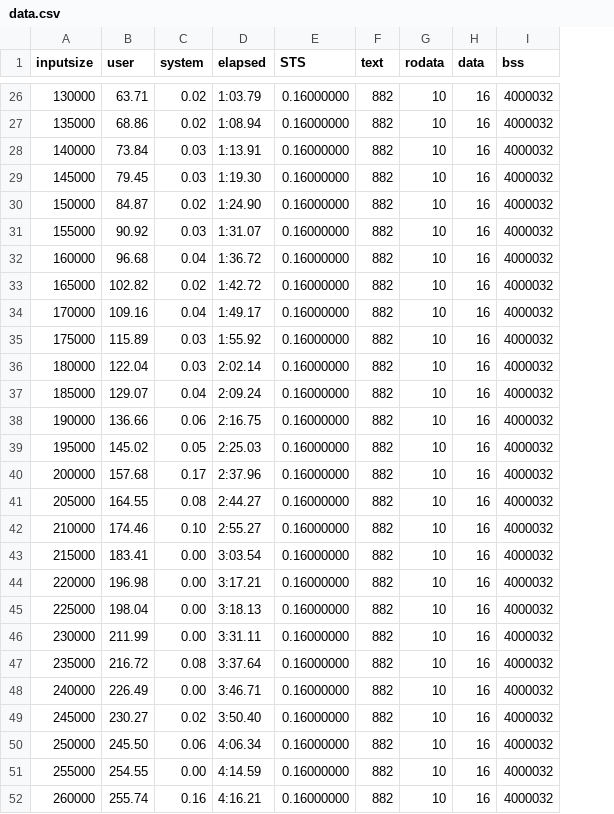
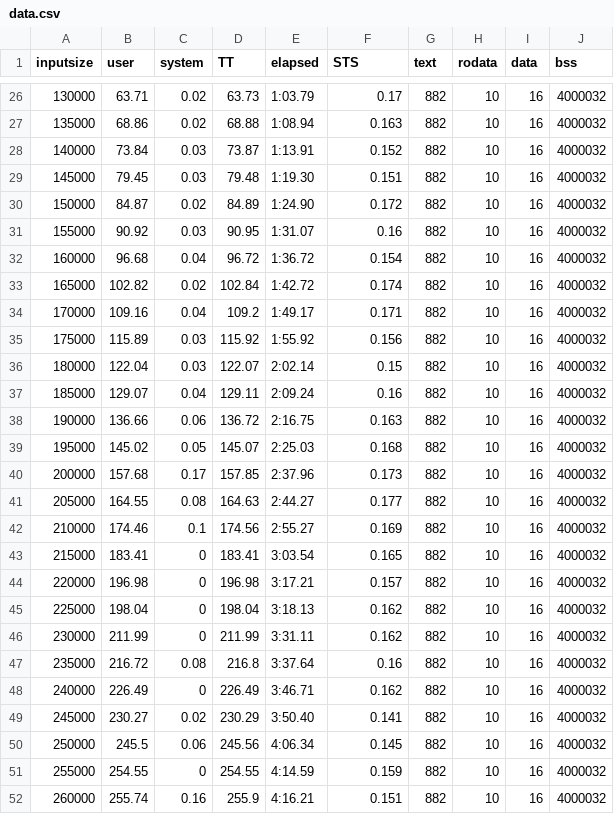
Before and after one commit to SreedharMenonP/cpuML, a CSV file: inputs/bubble/data.csv, drawn as a sheet; only a part is shown, gaps mark what is left out; addresses are those after the commit; the diff covers the shown part only; the diff names each change by its address in the sheet, - before the commit and + after, or states it on an @@ line.

```diff
--- a/inputs/bubble/data.csv
+++ b/inputs/bubble/data.csv
+column D (TT), rows 26-52: 63.73 | 68.88 | 73.87 | 79.48 | 84.89 | 90.95 | 96.72 | 102.84 | 109.2 | 115.92 | 122.07 | 129.11 | 136.72 | 145.07 | 157.85 | 164.63 | 174.56 | 183.41 | 196.98 | 198.04 | 211.99 | 216.8 | 226.49 | 230.29 | 245.56 | 254.55 | 255.9
-F26 (STS): 0.16000000
+F26 (STS): 0.17
-F27 (STS): 0.16000000
+F27 (STS): 0.163
-F28 (STS): 0.16000000
+F28 (STS): 0.152
-F29 (STS): 0.16000000
+F29 (STS): 0.151
-F30 (STS): 0.16000000
+F30 (STS): 0.172
-F31 (STS): 0.16000000
+F31 (STS): 0.16
-F32 (STS): 0.16000000
+F32 (STS): 0.154
-F33 (STS): 0.16000000
+F33 (STS): 0.174
-F34 (STS): 0.16000000
+F34 (STS): 0.171
-F35 (STS): 0.16000000
+F35 (STS): 0.156
-F36 (STS): 0.16000000
+F36 (STS): 0.15
-F37 (STS): 0.16000000
+F37 (STS): 0.16
-F38 (STS): 0.16000000
+F38 (STS): 0.163
-F39 (STS): 0.16000000
+F39 (STS): 0.168
-F40 (STS): 0.16000000
+F40 (STS): 0.173
-F41 (STS): 0.16000000
+F41 (STS): 0.177
-C42 (system): 0.10
+C42 (system): 0.1
-F42 (STS): 0.16000000
+F42 (STS): 0.169
-C43:C46 (system): 0.00
+C43:C46 (system): 0
-F43 (STS): 0.16000000
+F43 (STS): 0.165
-F44 (STS): 0.16000000
+F44 (STS): 0.157
-F45:F46 (STS): 0.16000000
+F45:F46 (STS): 0.162
-F47 (STS): 0.16000000
+F47 (STS): 0.16
-C48 (system): 0.00
+C48 (system): 0
-F48 (STS): 0.16000000
+F48 (STS): 0.162
-F49 (STS): 0.16000000
+F49 (STS): 0.141
-B50 (user): 245.50
+B50 (user): 245.5
-F50 (STS): 0.16000000
+F50 (STS): 0.145
-C51 (system): 0.00
+C51 (system): 0
-F51 (STS): 0.16000000
+F51 (STS): 0.159
-F52 (STS): 0.16000000
+F52 (STS): 0.151
```
Also changed, not shown: 155 edited cells elsewhere in this file, 19 other files.
